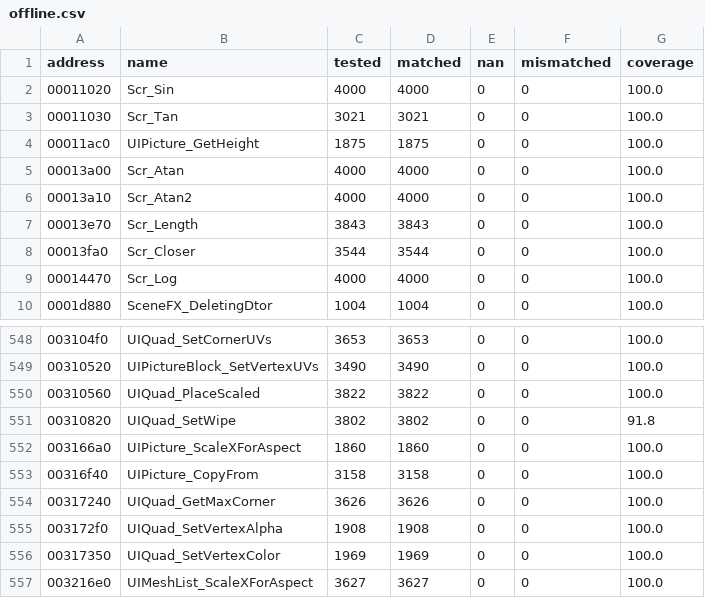
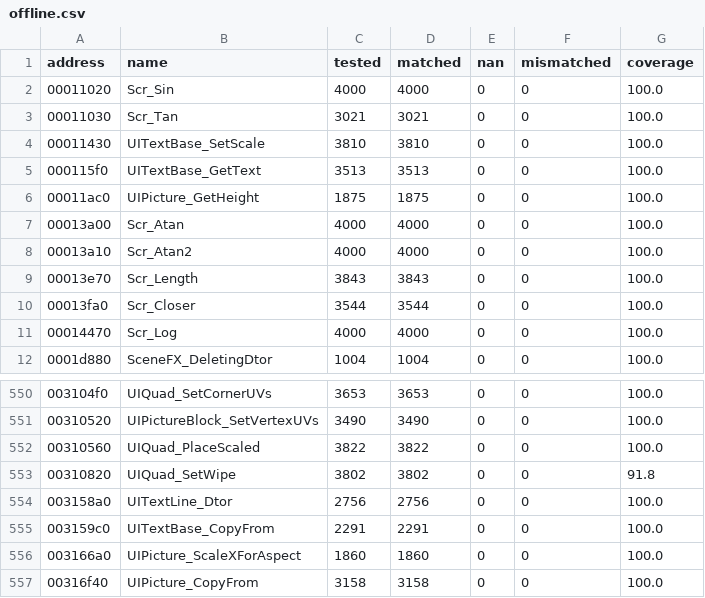
Before and after one commit to SmokeDoggy044/CoD2-BRO-Decomp, a CSV file: tools/data/offline.csv, drawn as a sheet; only a part is shown, gaps mark what is left out; the shorter side is filled out with more unchanged rows; the diff names each change by its address in the sheet, - before the commit and + after, or states it on an @@ line.

```diff
--- a/tools/data/offline.csv
+++ b/tools/data/offline.csv
+row 4: 00011430 | UITextBase_SetScale | 3810 | 3810 | 0 | 0 | 100.0
+row 5: 000115f0 | UITextBase_GetText | 3513 | 3513 | 0 | 0 | 100.0
+row 554: 003158a0 | UITextLine_Dtor | 2756 | 2756 | 0 | 0 | 100.0
+row 555: 003159c0 | UITextBase_CopyFrom | 2291 | 2291 | 0 | 0 | 100.0
```
Also changed, not shown: tools/data/functions.csv, 4 other files.
